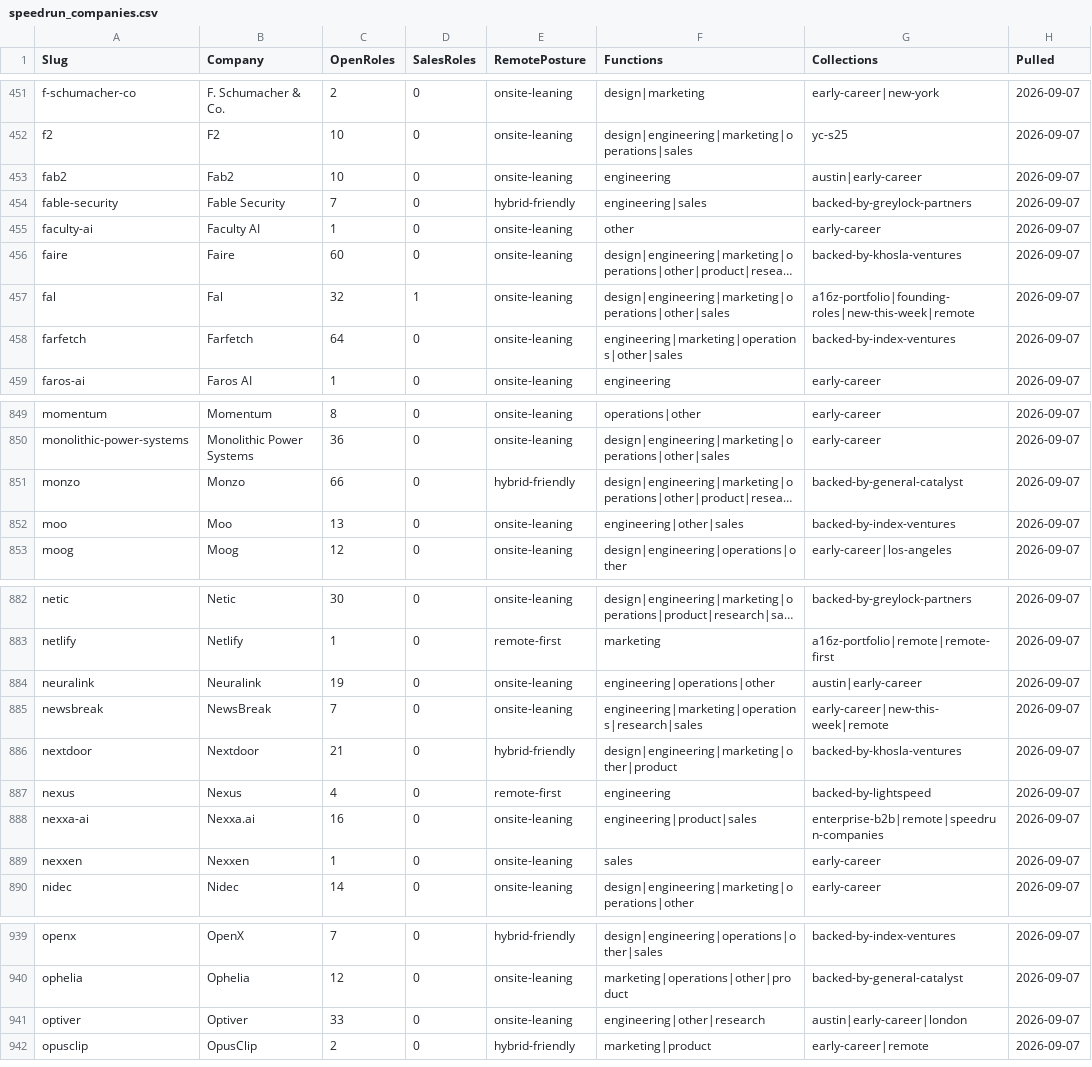
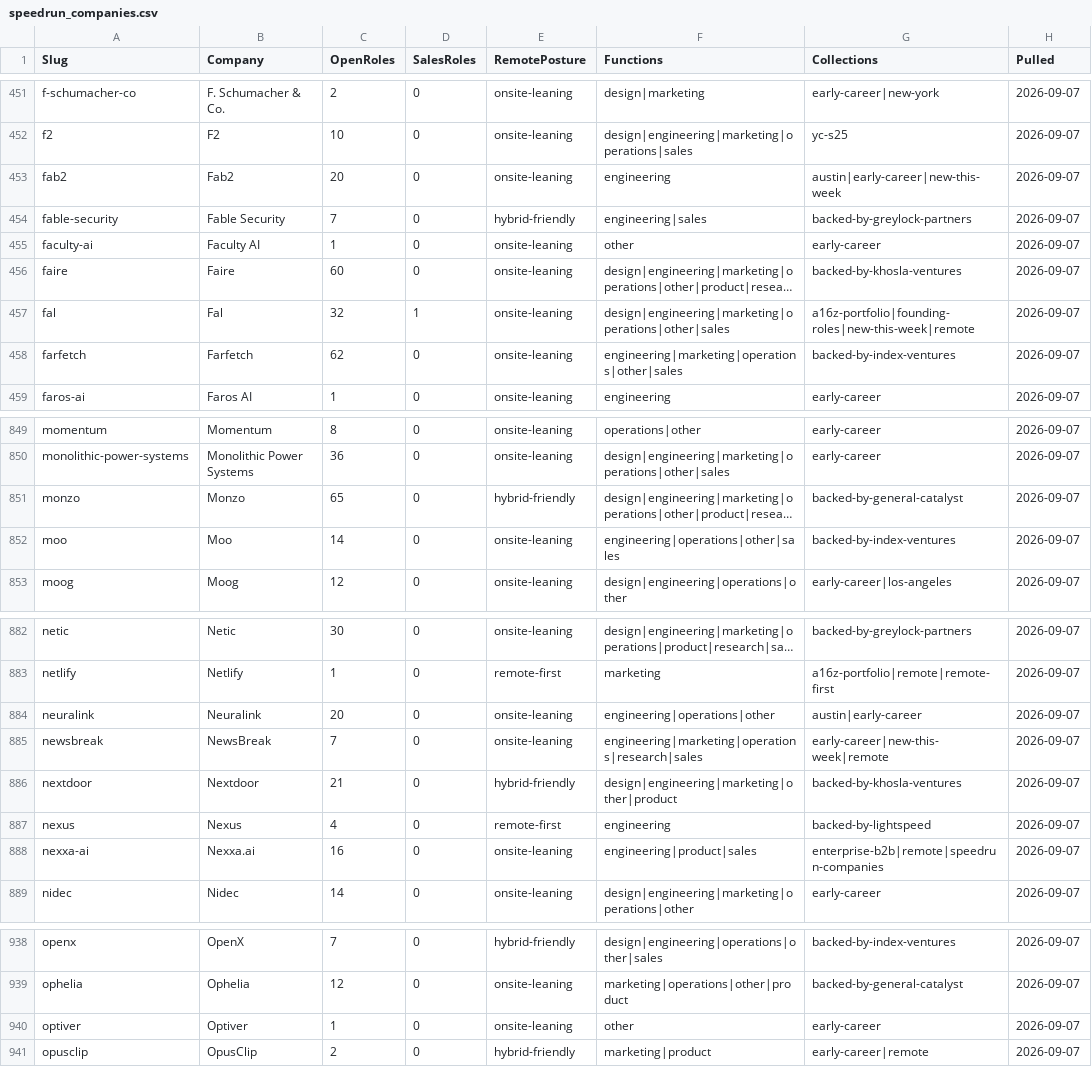
Before and after one commit to eric-hastie/remote-ae-job-hunt, a CSV file: data/speedrun_companies.csv, drawn as a sheet; only a part is shown, gaps mark what is left out; long unchanged cells end in …; removed rows and columns are numbered as before the commit, all else as after; the diff covers the shown part only; the diff names each change by its address in the sheet, - before the commit and + after, or states it on an @@ line.

```diff
--- a/data/speedrun_companies.csv
+++ b/data/speedrun_companies.csv
-C453 (OpenRoles): 10
+C453 (OpenRoles): 20
-G453 (Collections): austin|early-career
+G453 (Collections): austin|early-career|new-this-week
-C458 (OpenRoles): 64
+C458 (OpenRoles): 62
-C851 (OpenRoles): 66
+C851 (OpenRoles): 65
-C852 (OpenRoles): 13
+C852 (OpenRoles): 14
-F852 (Functions): engineering|other|sales
+F852 (Functions): engineering|operations|other|sales
-C884 (OpenRoles): 19
+C884 (OpenRoles): 20
-row 889: nexxen | Nexxen | 1 | 0 | onsite-leaning | sales | early-career | 2026-09-07
-C940 (OpenRoles): 33
+C940 (OpenRoles): 1
-F940 (Functions): engineering|other|research
+F940 (Functions): other
-G940 (Collections): austin|early-career|london
+G940 (Collections): early-career
```
Also changed, not shown: 59 edited cells elsewhere in this file, data/2026-09-07.csv, data/claude_universe.csv, 5 other files.
